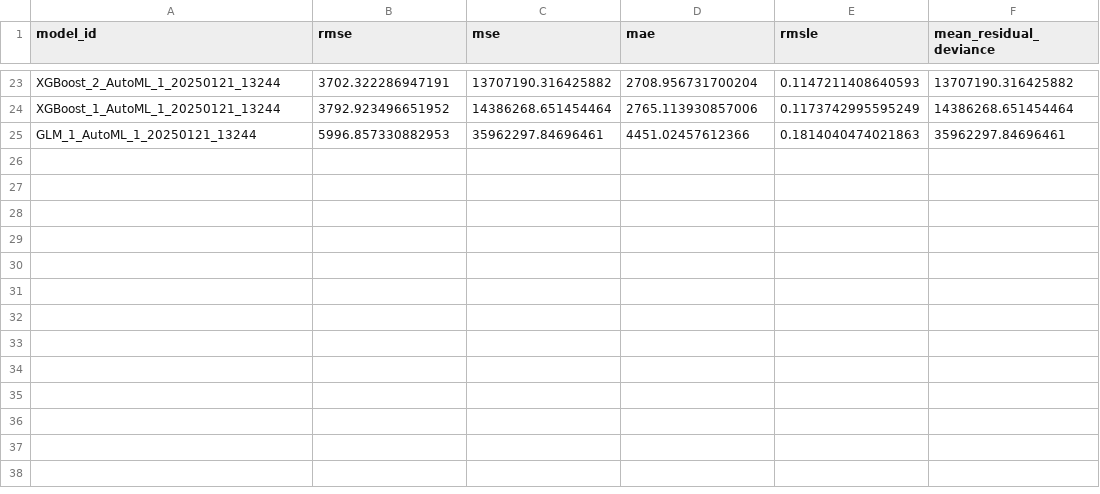
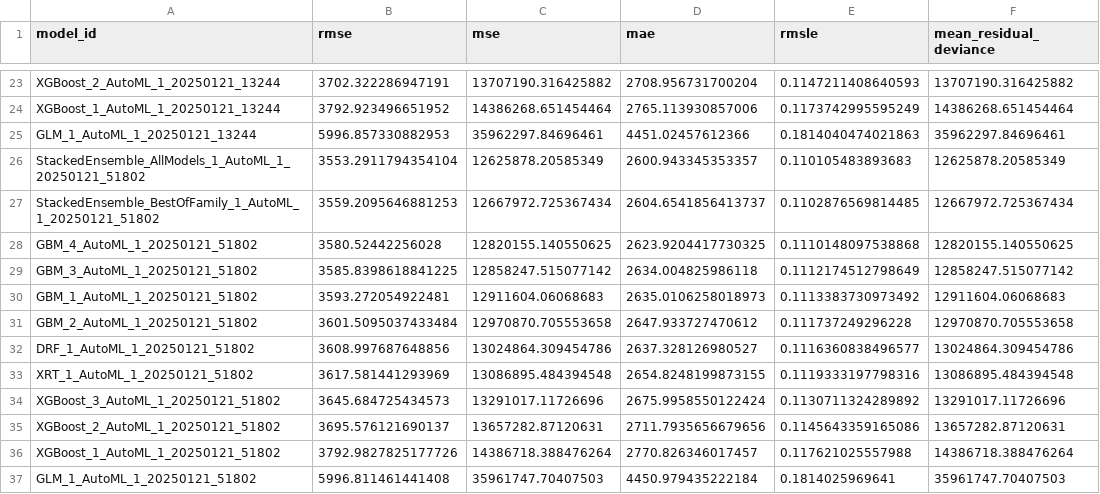
Before and after one commit to sofiahanim/edf, a CSV file: reports/automl_leaderboard.csv, drawn as a sheet; only a part is shown, gaps mark what is left out.

```diff
--- a/reports/automl_leaderboard.csv
+++ b/reports/automl_leaderboard.csv
@@ -25 +25,13 @@ XGBoost_1_AutoML_1_20250121_13244,3792.923496651952,14386268.651454464,2765.1139
 GLM_1_AutoML_1_20250121_13244,5996.857330882953,35962297.84696461,4451.02457612366,0.1814040474021863,35962297.84696461
+StackedEnsemble_AllModels_1_AutoML_1_20250121_51802,3553.2911794354104,12625878.20585349,2600.943345353357,0.110105483893683,12625878.20585349
+StackedEnsemble_BestOfFamily_1_AutoML_1_20250121_51802,3559.2095646881253,12667972.725367434,2604.6541856413737,0.1102876569814485,12667972.725367434
+GBM_4_AutoML_1_20250121_51802,3580.52442256028,12820155.140550625,2623.9204417730325,0.1110148097538868,12820155.140550625
+GBM_3_AutoML_1_20250121_51802,3585.8398618841225,12858247.515077142,2634.004825986118,0.1112174512798649,12858247.515077142
+GBM_1_AutoML_1_20250121_51802,3593.272054922481,12911604.06068683,2635.0106258018973,0.1113383730973492,12911604.06068683
+GBM_2_AutoML_1_20250121_51802,3601.5095037433484,12970870.705553658,2647.933727470612,0.111737249296228,12970870.705553658
+DRF_1_AutoML_1_20250121_51802,3608.997687648856,13024864.309454786,2637.328126980527,0.1116360838496577,13024864.309454786
+XRT_1_AutoML_1_20250121_51802,3617.581441293969,13086895.484394548,2654.8248199873155,0.1119333197798316,13086895.484394548
+XGBoost_3_AutoML_1_20250121_51802,3645.684725434573,13291017.11726696,2675.9958550122424,0.1130711324289892,13291017.11726696
+XGBoost_2_AutoML_1_20250121_51802,3695.576121690137,13657282.87120631,2711.7935656679656,0.1145643359165086,13657282.87120631
+XGBoost_1_AutoML_1_20250121_51802,3792.9827825177726,14386718.388476264,2770.826346017457,0.117621025557988,14386718.388476264
+GLM_1_AutoML_1_20250121_51802,5996.811461441408,35961747.70407503,4450.979435222184,0.1814025969641,35961747.70407503
```
Also changed, not shown: reports/validation_discussions.csv, 1 other file.
